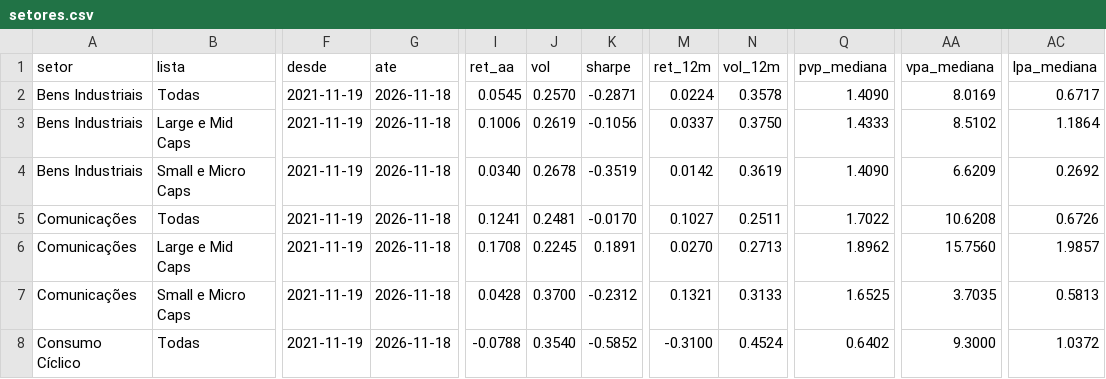
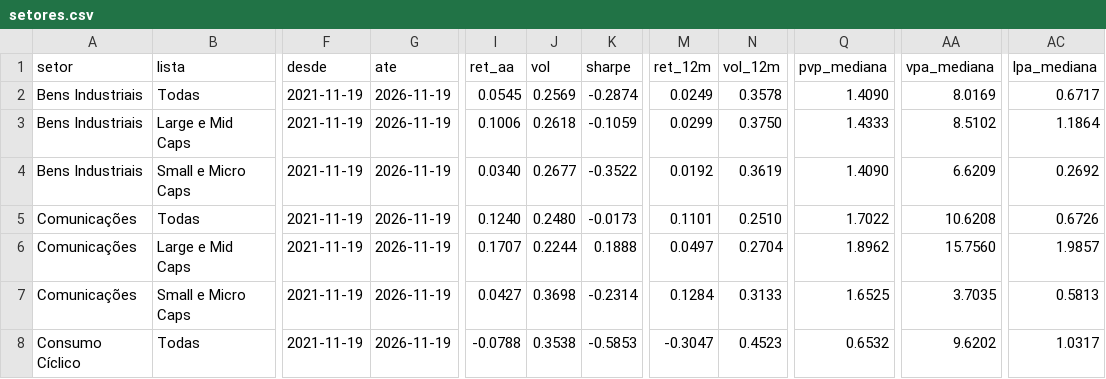
Before and after one commit to mlsantos92/setores-b3, a CSV file: outputs/setores.csv, drawn as a sheet; only a part is shown, gaps mark what is left out; the diff covers the shown part only; the diff names each change by its address in the sheet, - before the commit and + after, or states it on an @@ line.

```diff
--- a/outputs/setores.csv
+++ b/outputs/setores.csv
-G2:G8 (ate): 2026-11-18
+G2:G8 (ate): 2026-11-19
-J2 (vol): 0.2570
+J2 (vol): 0.2569
-K2 (sharpe): -0.2871
+K2 (sharpe): -0.2874
-M2 (ret_12m): 0.0224
+M2 (ret_12m): 0.0249
-J3 (vol): 0.2619
+J3 (vol): 0.2618
-K3 (sharpe): -0.1056
+K3 (sharpe): -0.1059
-M3 (ret_12m): 0.0337
+M3 (ret_12m): 0.0299
-J4 (vol): 0.2678
+J4 (vol): 0.2677
-K4 (sharpe): -0.3519
+K4 (sharpe): -0.3522
-M4 (ret_12m): 0.0142
+M4 (ret_12m): 0.0192
-I5 (ret_aa): 0.1241
+I5 (ret_aa): 0.1240
-J5 (vol): 0.2481
+J5 (vol): 0.2480
-K5 (sharpe): -0.0170
+K5 (sharpe): -0.0173
-M5 (ret_12m): 0.1027
+M5 (ret_12m): 0.1101
-N5 (vol_12m): 0.2511
+N5 (vol_12m): 0.2510
-I6 (ret_aa): 0.1708
+I6 (ret_aa): 0.1707
-J6 (vol): 0.2245
+J6 (vol): 0.2244
-K6 (sharpe): 0.1891
+K6 (sharpe): 0.1888
-M6 (ret_12m): 0.0270
+M6 (ret_12m): 0.0497
-N6 (vol_12m): 0.2713
+N6 (vol_12m): 0.2704
-I7 (ret_aa): 0.0428
+I7 (ret_aa): 0.0427
-J7 (vol): 0.3700
+J7 (vol): 0.3698
-K7 (sharpe): -0.2312
+K7 (sharpe): -0.2314
-M7 (ret_12m): 0.1321
+M7 (ret_12m): 0.1284
-J8 (vol): 0.3540
+J8 (vol): 0.3538
-K8 (sharpe): -0.5852
+K8 (sharpe): -0.5853
-M8 (ret_12m): -0.3100
+M8 (ret_12m): -0.3047
-N8 (vol_12m): 0.4524
+N8 (vol_12m): 0.4523
-Q8 (pvp_mediana): 0.6402
+Q8 (pvp_mediana): 0.6532
-AA8 (vpa_mediana): 9.3000
+AA8 (vpa_mediana): 9.6202
-AC8 (lpa_mediana): 1.0372
+AC8 (lpa_mediana): 1.0317
```
Also changed, not shown: 133 edited cells elsewhere in this file, outputs/empresas.csv, 2 other files.
